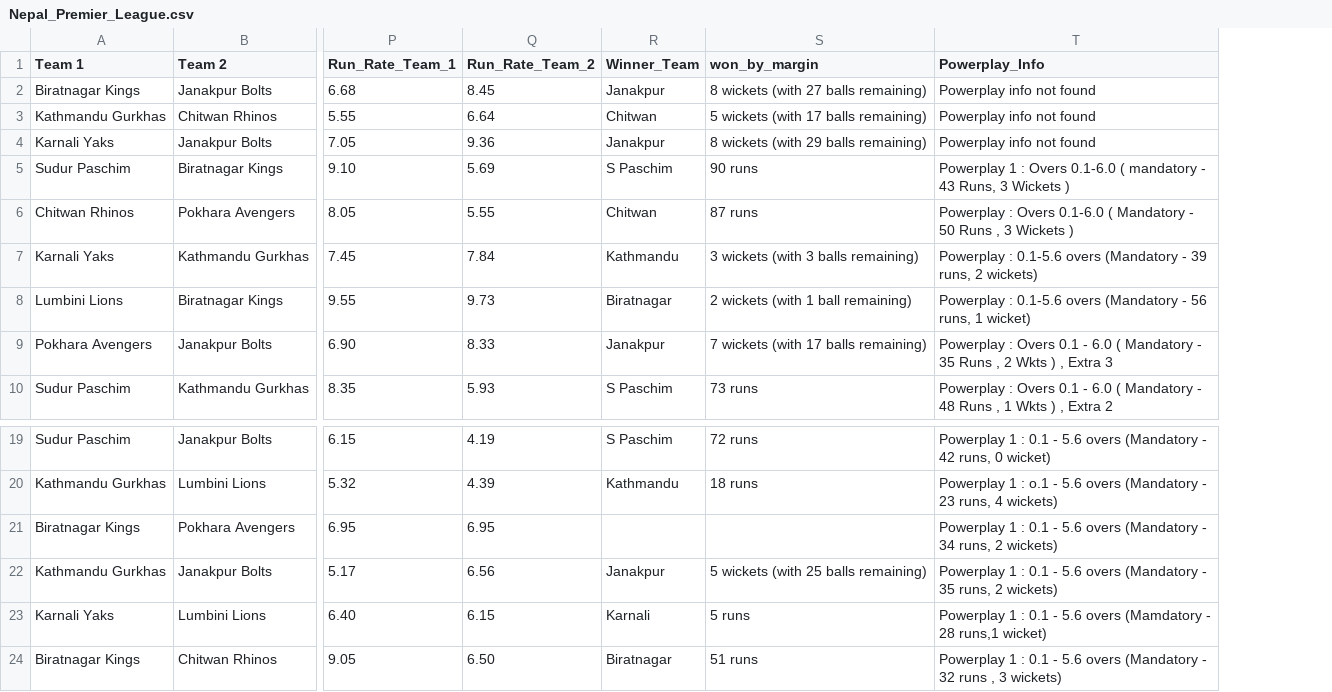
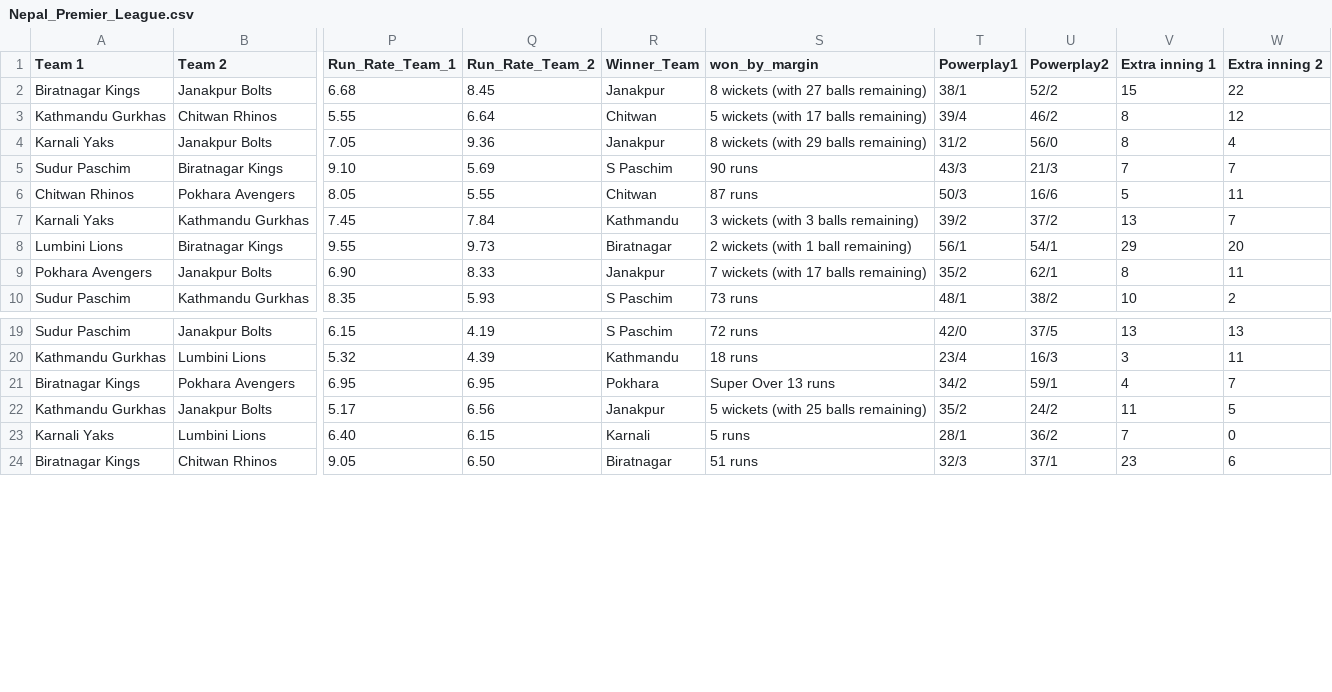
Before and after one commit to RoshannCodes/NEPAL_PREMIER_LEAGUE_DATA_WEB_SCRAPPING, a CSV file: Nepal_Premier_League.csv, drawn as a sheet; only a part is shown, gaps mark what is left out; removed rows and columns are numbered as before the commit, all else as after; the diff names each change by its address in the sheet, - before the commit and + after, or states it on an @@ line.

Commit message:
Complete Dataset scrapped

```diff
--- a/Nepal_Premier_League.csv
+++ b/Nepal_Premier_League.csv
-column T (Powerplay_Info), rows 2-10: Powerplay info not found | Powerplay info not found | Powerplay info not found | Powerplay 1 : Overs 0.1-6.0 ( mandatory - 43 Runs, 3 Wickets ) | Powerplay : Overs 0.1-6.0 ( Mandatory - 50 Runs , 3 Wickets ) | Powerplay : 0.1-5.6 overs (Mandatory - 39 runs, 2 wickets) | Powerplay : 0.1-5.6 overs (Mandatory - 56 runs, 1 wicket) | Powerplay : Overs 0.1 - 6.0 ( Mandatory - 35 Runs , 2 Wkts ) , Extra 3 | Powerplay : Overs 0.1 - 6.0 ( Mandatory - 48 Runs , 1 Wkts ) , Extra 2; rows 19-24: Powerplay 1 : 0.1 - 5.6 overs (Mandatory - 42 runs, 0 wicket) | Powerplay 1 : o.1 - 5.6 overs (Mandatory - 23 runs, 4 wickets) | Powerplay 1 : 0.1 - 5.6 overs (Mandatory - 34 runs, 2 wickets) | Powerplay 1 : 0.1 - 5.6 overs (Mandatory - 35 runs, 2 wickets) | Powerplay 1 : 0.1 - 5.6 overs (Mamdatory - 28 runs,1 wicket) | Powerplay 1 : 0.1 - 5.6 overs (Mandatory - 32 runs , 3 wickets)
+column T (Powerplay1), rows 2-10: 38/1 | 39/4 | 31/2 | 43/3 | 50/3 | 39/2 | 56/1 | 35/2 | 48/1; rows 19-24: 42/0 | 23/4 | 34/2 | 35/2 | 28/1 | 32/3
+column U (Powerplay2), rows 2-10: 52/2 | 46/2 | 56/0 | 21/3 | 16/6 | 37/2 | 54/1 | 62/1 | 38/2; rows 19-24: 37/5 | 16/3 | 59/1 | 24/2 | 36/2 | 37/1
+column V (Extra inning 1), rows 2-10: 15 | 8 | 8 | 7 | 5 | 13 | 29 | 8 | 10; rows 19-24: 13 | 3 | 4 | 11 | 7 | 23
+column W (Extra inning 2), rows 2-10: 22 | 12 | 4 | 7 | 11 | 7 | 20 | 11 | 2; rows 19-24: 13 | 11 | 7 | 5 | 0 | 6
-R21 (Winner_Team): (empty)
+R21 (Winner_Team): Pokhara
-S21 (won_by_margin): (empty)
+S21 (won_by_margin): Super Over 13 runs
```
Also changed, not shown: 1 other file.
